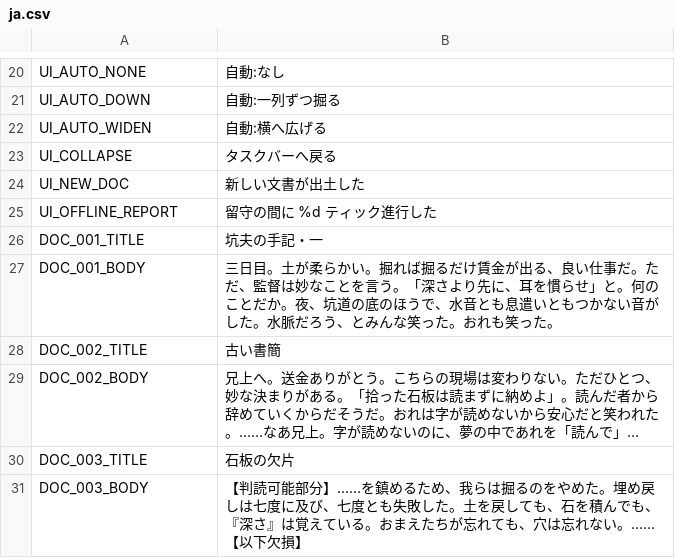
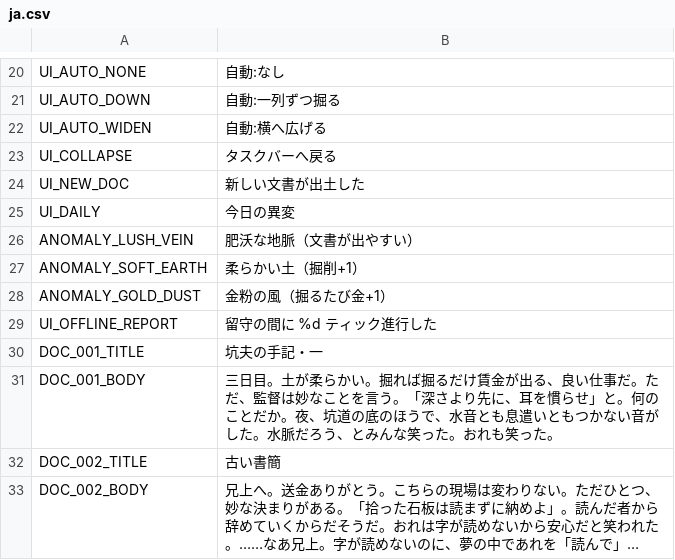
Before and after one commit to jinsei0604/UnderDesk, a CSV file: locale/ja.csv, drawn as a sheet; only a part is shown, gaps mark what is left out; the shorter side is filled out with more unchanged rows; long unchanged cells end in …; the diff names each change by its address in the sheet, - before the commit and + after, or states it on an @@ line.

```diff
--- a/locale/ja.csv
+++ b/locale/ja.csv
+row 25: UI_DAILY | 今日の異変
+row 26: ANOMALY_LUSH_VEIN | 肥沃な地脈（文書が出やすい）
+row 27: ANOMALY_SOFT_EARTH | 柔らかい土（掘削+1）
+row 28: ANOMALY_GOLD_DUST | 金粉の風（掘るたび金+1）
```
Also changed, not shown: locale/en.csv, 13 other files.
